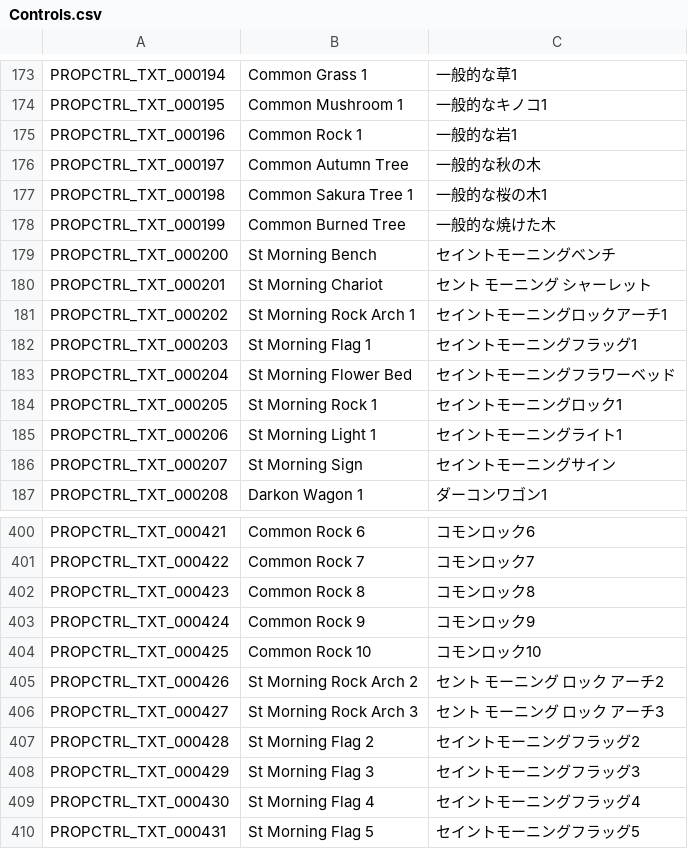
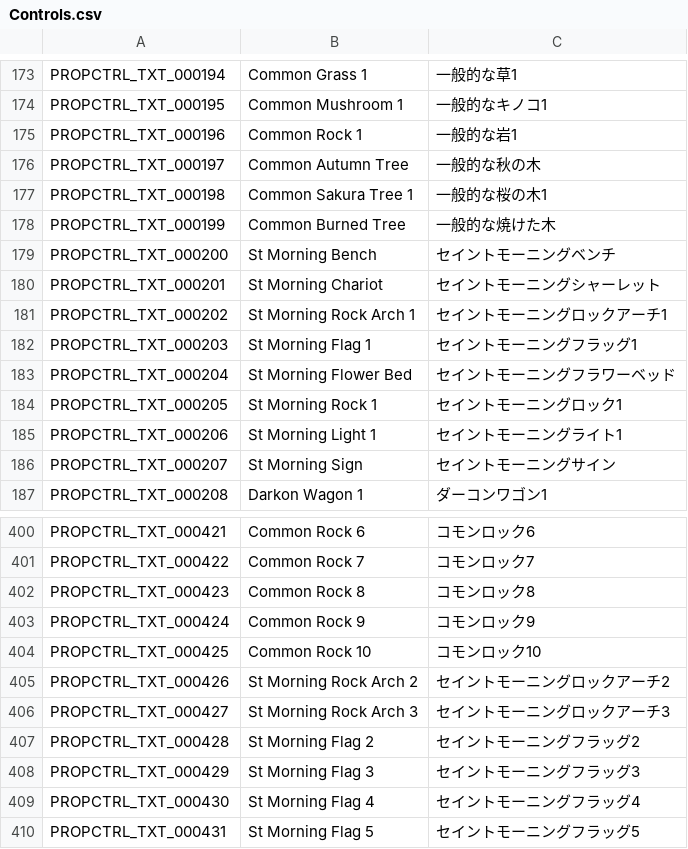
Before and after one commit to rica-augur/Flyff-Universe-Translations, a CSV file: Japanese/Controls.csv, drawn as a sheet; only a part is shown, gaps mark what is left out.

Commit message:
[Japanese] Fix St Morning spacing in Controls.csv and full-width digits in ProductionRecipes.csv
Addresses GitHub Copilot review feedback on PR #250 and #251:
- Controls.csv: three "St Morning" entries used spaced "セント モーニング"
  instead of the established "セイントモーニング" used everywhere else.
- ProductionRecipes.csv: nine "Trimmed X2" recipe names used a full-width
  "２" instead of the file's standard half-width digit.

```diff
--- a/Japanese/Controls.csv
+++ b/Japanese/Controls.csv
@@ -179,3 +179,3 @@ PROPCTRL_TXT_000199,Common Burned Tree,一般的な焼けた木
 PROPCTRL_TXT_000200,St Morning Bench,セイントモーニングベンチ
-PROPCTRL_TXT_000201,St Morning Chariot,セント モーニング シャーレット
+PROPCTRL_TXT_000201,St Morning Chariot,セイントモーニングシャーレット
 PROPCTRL_TXT_000202,St Morning Rock Arch 1,セイントモーニングロックアーチ1
@@ -404,4 +404,4 @@ PROPCTRL_TXT_000424,Common Rock 9,コモンロック9
 PROPCTRL_TXT_000425,Common Rock 10,コモンロック10
-PROPCTRL_TXT_000426,St Morning Rock Arch 2,セント モーニング ロック アーチ2
-PROPCTRL_TXT_000427,St Morning Rock Arch 3,セント モーニング ロック アーチ3
+PROPCTRL_TXT_000426,St Morning Rock Arch 2,セイントモーニングロックアーチ2
+PROPCTRL_TXT_000427,St Morning Rock Arch 3,セイントモーニングロックアーチ3
 PROPCTRL_TXT_000428,St Morning Flag 2,セイントモーニングフラッグ2
```
Also changed, not shown: Japanese/ProductionRecipes.csv.
